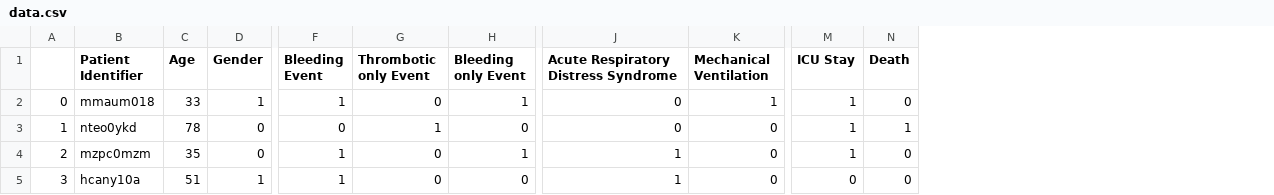
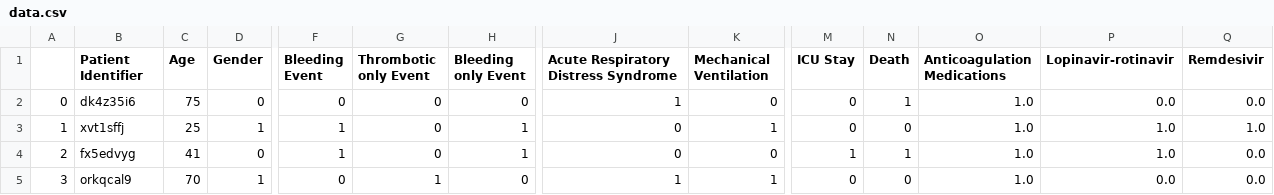
Before and after one commit to llja0112/4CE-Coagulopathy, a CSV file: sample/data.csv, drawn as a sheet; only a part is shown, gaps mark what is left out; the diff covers the shown part only; the diff names each change by its address in the sheet, - before the commit and + after, or states it on an @@ line.

```diff
--- a/sample/data.csv
+++ b/sample/data.csv
+column O (Anticoagulation Medications), rows 2-5: all 1.0
+column P (Lopinavir-rotinavir), rows 2-5: 0.0 | 1.0 | 1.0 | 0.0
+column Q (Remdesivir), rows 2-5: 0.0 | 1.0 | 0.0 | 0.0
-B2 (Patient Identifier): mmaum018
+B2 (Patient Identifier): dk4z35i6
-C2 (Age): 33
+C2 (Age): 75
-D2 (Gender): 1
+D2 (Gender): 0
-F2 (Bleeding Event): 1
+F2 (Bleeding Event): 0
-H2 (Bleeding only Event): 1
+H2 (Bleeding only Event): 0
-J2: 0
+J2: 1
-K2 (Mechanical Ventilation): 1
+K2 (Mechanical Ventilation): 0
-M2:M3 (ICU Stay): 1
+M2:M3 (ICU Stay): 0
-N2 (Death): 0
+N2 (Death): 1
-B3 (Patient Identifier): nteo0ykd
+B3 (Patient Identifier): xvt1sffj
-C3 (Age): 78
+C3 (Age): 25
-D3 (Gender): 0
+D3 (Gender): 1
-F3 (Bleeding Event): 0
+F3 (Bleeding Event): 1
-G3 (Thrombotic only Event): 1
+G3 (Thrombotic only Event): 0
-H3 (Bleeding only Event): 0
+H3 (Bleeding only Event): 1
-K3 (Mechanical Ventilation): 0
+K3 (Mechanical Ventilation): 1
-N3 (Death): 1
+N3 (Death): 0
-B4 (Patient Identifier): mzpc0mzm
+B4 (Patient Identifier): fx5edvyg
-C4 (Age): 35
+C4 (Age): 41
-J4: 1
+J4: 0
-N4 (Death): 0
+N4 (Death): 1
-B5 (Patient Identifier): hcany10a
+B5 (Patient Identifier): orkqcal9
-C5 (Age): 51
+C5 (Age): 70
-F5 (Bleeding Event): 1
+F5 (Bleeding Event): 0
-G5 (Thrombotic only Event): 0
+G5 (Thrombotic only Event): 1
-K5 (Mechanical Ventilation): 0
+K5 (Mechanical Ventilation): 1
```
Also changed, not shown: 116 edited cells elsewhere in this file, sample/labs_data.csv, 1 other file.
